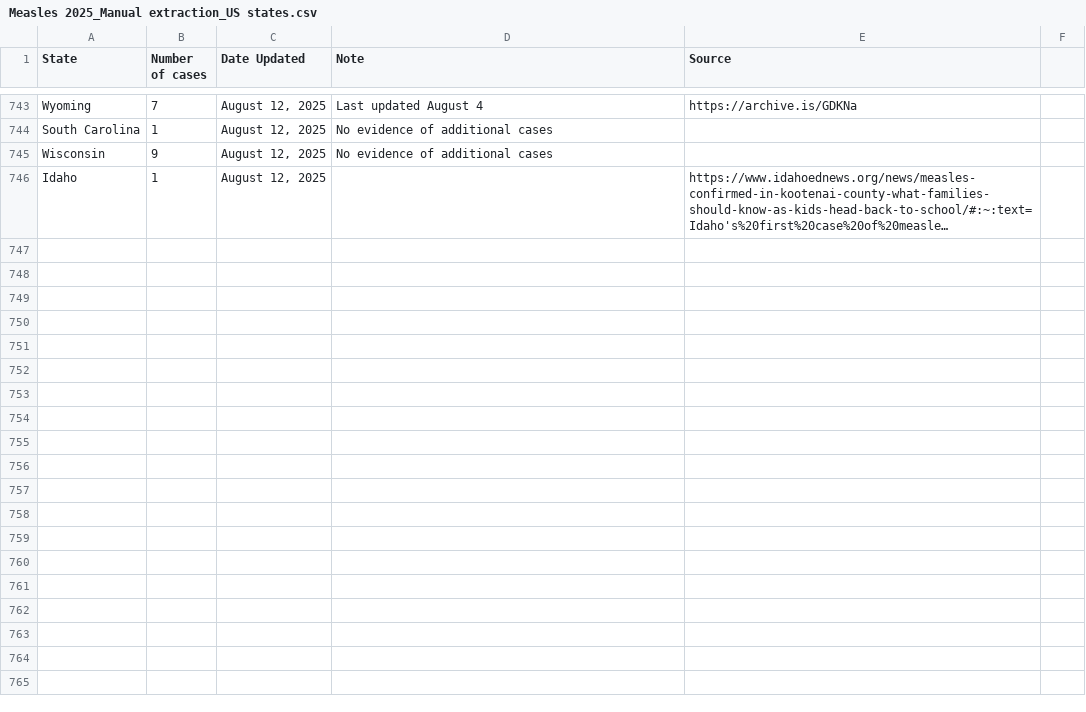
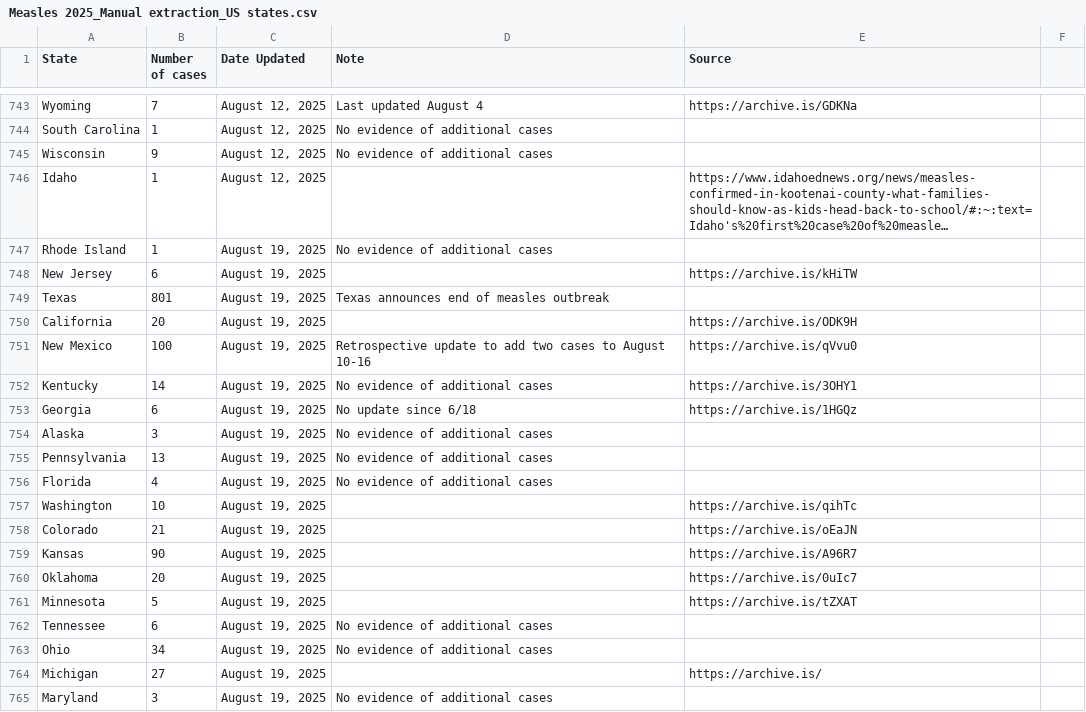
Before and after one commit to ehulland/measles_TX, a CSV file: Data/Measles 2025_Manual extraction_US states.csv, drawn as a sheet; only a part is shown, gaps mark what is left out; long unchanged cells end in …; the diff covers the shown part only; the diff names each change by its address in the sheet, - before the commit and + after, or states it on an @@ line.

Commit message:
Update Measles 2025_Manual extraction_US states.csv
Updating case counts - Need to archive websites still; will provide another update

```diff
--- a/Data/Measles 2025_Manual extraction_US states.csv
+++ b/Data/Measles 2025_Manual extraction_US states.csv
+row 747: Rhode Island | 1 | August 19, 2025 | No evidence of additional cases
+row 748: New Jersey | 6 | August 19, 2025 |  | https://archive.is/kHiTW
+row 749: Texas | 801 | August 19, 2025 | Texas announces end of measles outbreak
+row 750: California | 20 | August 19, 2025 |  | https://archive.is/ODK9H
+row 751: New Mexico | 100 | August 19, 2025 | Retrospective update to add two cases to August 10-16 | https://archive.is/qVvu0
+row 752: Kentucky | 14 | August 19, 2025 | No evidence of additional cases | https://archive.is/3OHY1
+row 753: Georgia | 6 | August 19, 2025 | No update since 6/18 | https://archive.is/1HGQz
+row 754: Alaska | 3 | August 19, 2025 | No evidence of additional cases
+row 755: Pennsylvania | 13 | August 19, 2025 | No evidence of additional cases
+row 756: Florida | 4 | August 19, 2025 | No evidence of additional cases
+row 757: Washington | 10 | August 19, 2025 |  | https://archive.is/qihTc
+row 758: Colorado | 21 | August 19, 2025 |  | https://archive.is/oEaJN
+row 759: Kansas | 90 | August 19, 2025 |  | https://archive.is/A96R7
+row 760: Oklahoma | 20 | August 19, 2025 |  | https://archive.is/0uIc7
+row 761: Minnesota | 5 | August 19, 2025 |  | https://archive.is/tZXAT
+row 762: Tennessee | 6 | August 19, 2025 | No evidence of additional cases
+row 763: Ohio | 34 | August 19, 2025 | No evidence of additional cases
+row 764: Michigan | 27 | August 19, 2025 |  | https://archive.is/
+row 765: Maryland | 3 | August 19, 2025 | No evidence of additional cases
```
Also changed, not shown: 23 added rows and 3 edited cells elsewhere in this file.
